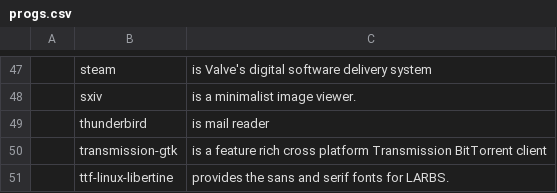
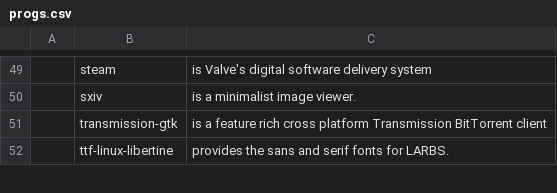
Before and after one commit to DusanLesan/abs, a CSV file: progs.csv, drawn as a sheet; only a part is shown, gaps mark what is left out; the diff covers the shown part only.

```diff
--- a/progs.csv
+++ b/progs.csv
@@ -48,3 +50,2 @@
 ,sxiv,is a minimalist image viewer.
-,thunderbird,is mail reader
 ,transmission-gtk,is a feature rich cross platform Transmission BitTorrent client
```
Also changed, not shown: 7 added rows and 3 removed rows elsewhere in this file.
